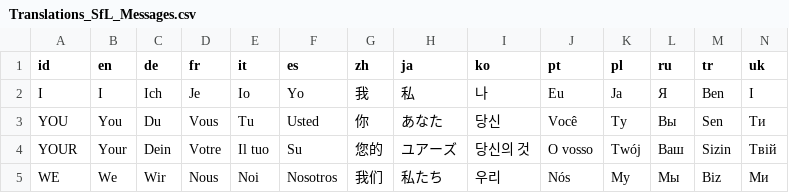
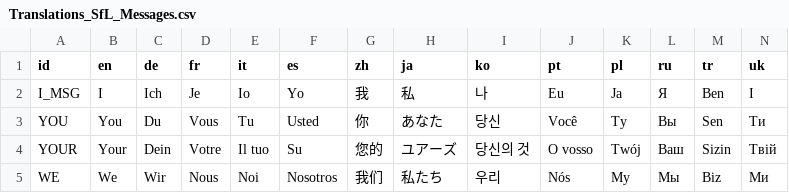
Before and after one commit to IgnitingSparkGames/StrivingForLight-Localisation, a CSV file: Translations_SfL_Messages.csv, drawn as a sheet; only a part is shown.

```diff
--- a/Translations_SfL_Messages.csv
+++ b/Translations_SfL_Messages.csv
@@ -1,3 +1,3 @@
 id;en;de;fr;it;es;zh;ja;ko;pt;pl;ru;tr;uk
-I;I;Ich;Je;Io;Yo;我;私;나;Eu;Ja;Я;Ben;I
+I_MSG;I;Ich;Je;Io;Yo;我;私;나;Eu;Ja;Я;Ben;I
 YOU;You;Du;Vous;Tu;Usted;你;あなた;당신;Você;Ty;Вы;Sen;Ти
```
Also changed, not shown: Translations_SfL_Story.csv, Translations_SfL_Weapons_Trinkets.csv, 3 other files.
